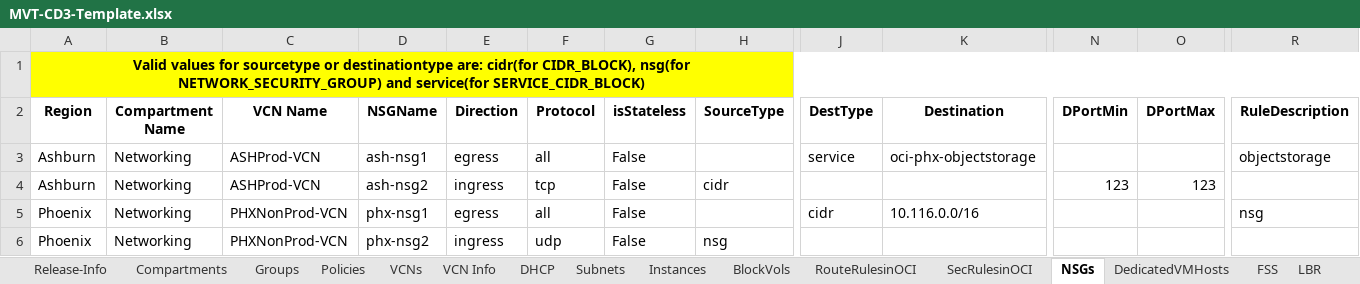
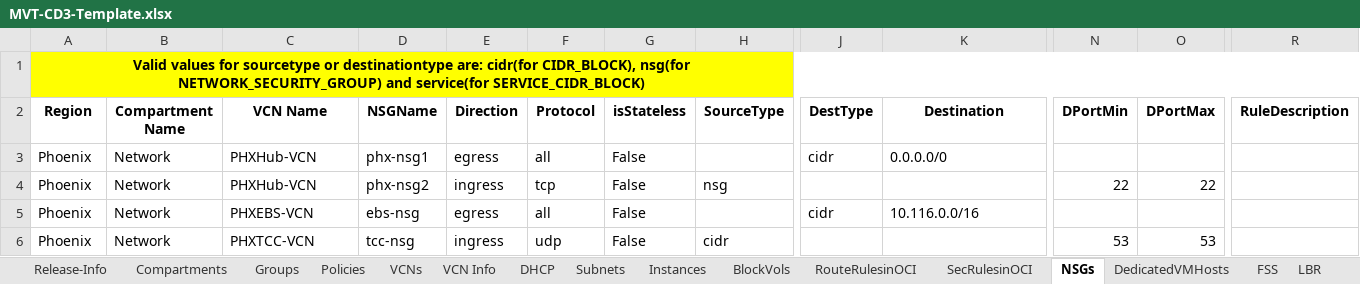
Before and after one commit to oracle-devrel/cd3-automation-toolkit, an Excel workbook: oci_tenancy/SetUpOCI_Via_TF/example/MVT-CD3-Template.xlsx, sheet NSGs, drawn as a sheet; only a part is shown, gaps mark what is left out; values as stored, in another font and other column widths than the file's, no borders; removed rows and columns are numbered as before the commit, all else as after; rows hold the shown columns only; the diff names each change by its address in the sheet, - before the commit and + after, or states it on an @@ line.

```diff
--- a/oci_tenancy/SetUpOCI_Via_TF/example/MVT-CD3-Template.xlsx (sheet NSGs)
+++ b/oci_tenancy/SetUpOCI_Via_TF/example/MVT-CD3-Template.xlsx (sheet NSGs)
-row 3: Ashburn | Networking | ASHProd-VCN | ash-nsg1 | egress | all | False |  | service | oci-phx-objectstorage |  |  | objectstorage
-row 4: Ashburn | Networking | ASHProd-VCN | ash-nsg2 | ingress | tcp | False | cidr |  |  | 123 | 123
-B3:B4 (Compartment Name): Networking
+B3:B4 (Compartment Name): Network
-C3:C4 (VCN Name): PHXNonProd-VCN
+C3:C4 (VCN Name): PHXHub-VCN
-K3 (Destination): 10.116.0.0/16
+K3 (Destination): 0.0.0.0/0
-R3 (RuleDescription): nsg
+R3 (RuleDescription): (empty)
-F4 (Protocol): udp
+F4 (Protocol): tcp
-N4 (DPortMin): (empty)
+N4 (DPortMin): 22
-O4 (DPortMax): (empty)
+O4 (DPortMax): 22
+row 5: Phoenix | Network | PHXEBS-VCN | ebs-nsg | egress | all | False |  | cidr | 10.116.0.0/16
+row 6: Phoenix | Network | PHXTCC-VCN | tcc-nsg | ingress | udp | False | cidr |  |  | 53 | 53
```
Also changed, not shown: sheet LBR, sheet DB_System_VM, sheet FSS, sheet DedicatedVMHosts, sheet TagVolume, sheet TagServer, 10 more sheets.
